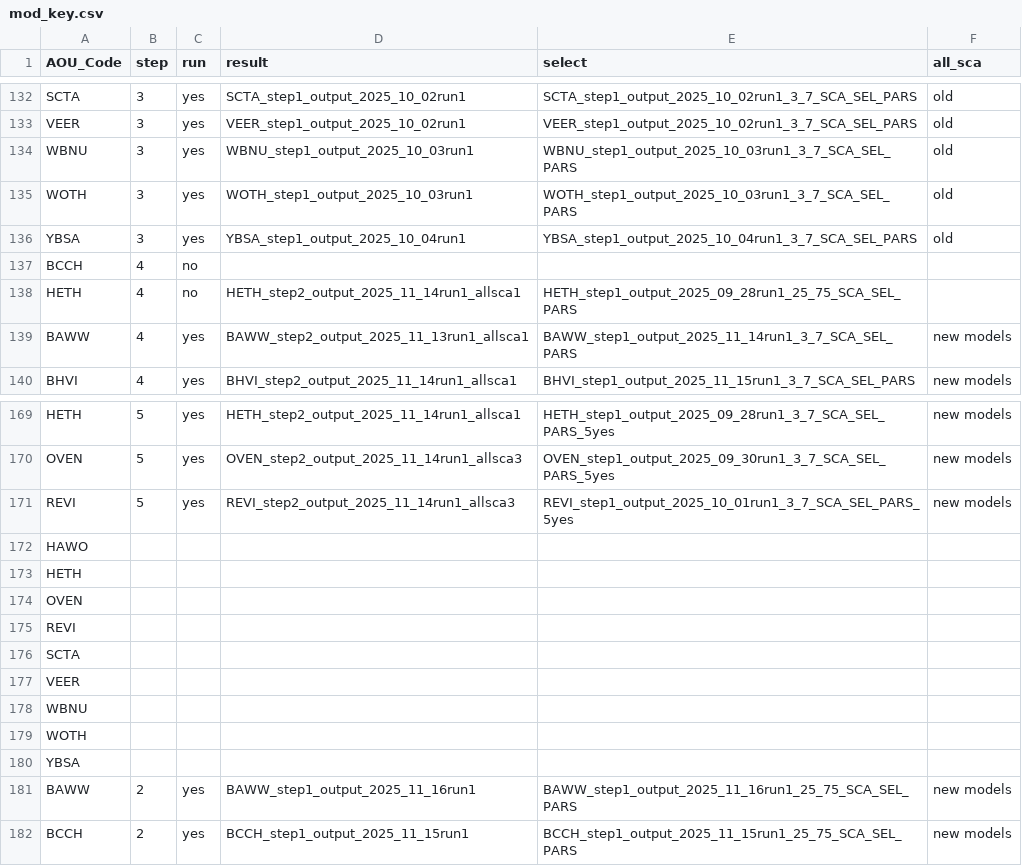
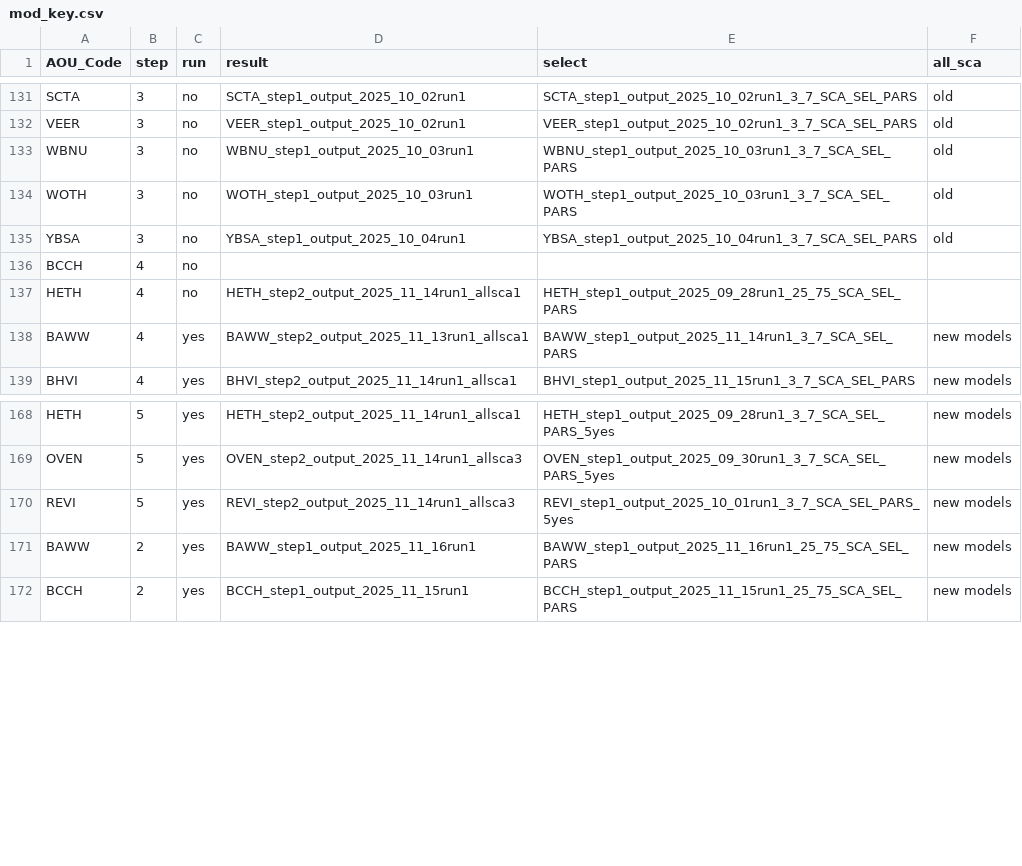
Before and after one commit to br-amaral/NPS_bird, a CSV file: code/fit_model/mod_key.csv, drawn as a sheet; only a part is shown, gaps mark what is left out; removed rows and columns are numbered as before the commit, all else as after; the diff covers the shown part only; the diff names each change by its address in the sheet, - before the commit and + after, or states it on an @@ line.

```diff
--- a/code/fit_model/mod_key.csv
+++ b/code/fit_model/mod_key.csv
-C131:C135 (run): yes
+C131:C135 (run): no
-row 172: HAWO
-row 173: HETH
-row 174: OVEN
-row 175: REVI
-row 176: SCTA
-row 177: VEER
-row 178: WBNU
-row 179: WOTH
-row 180: YBSA
```
Also changed, not shown: 17 added rows, 1 removed row and 43 edited cells elsewhere in this file, 13 other files.
